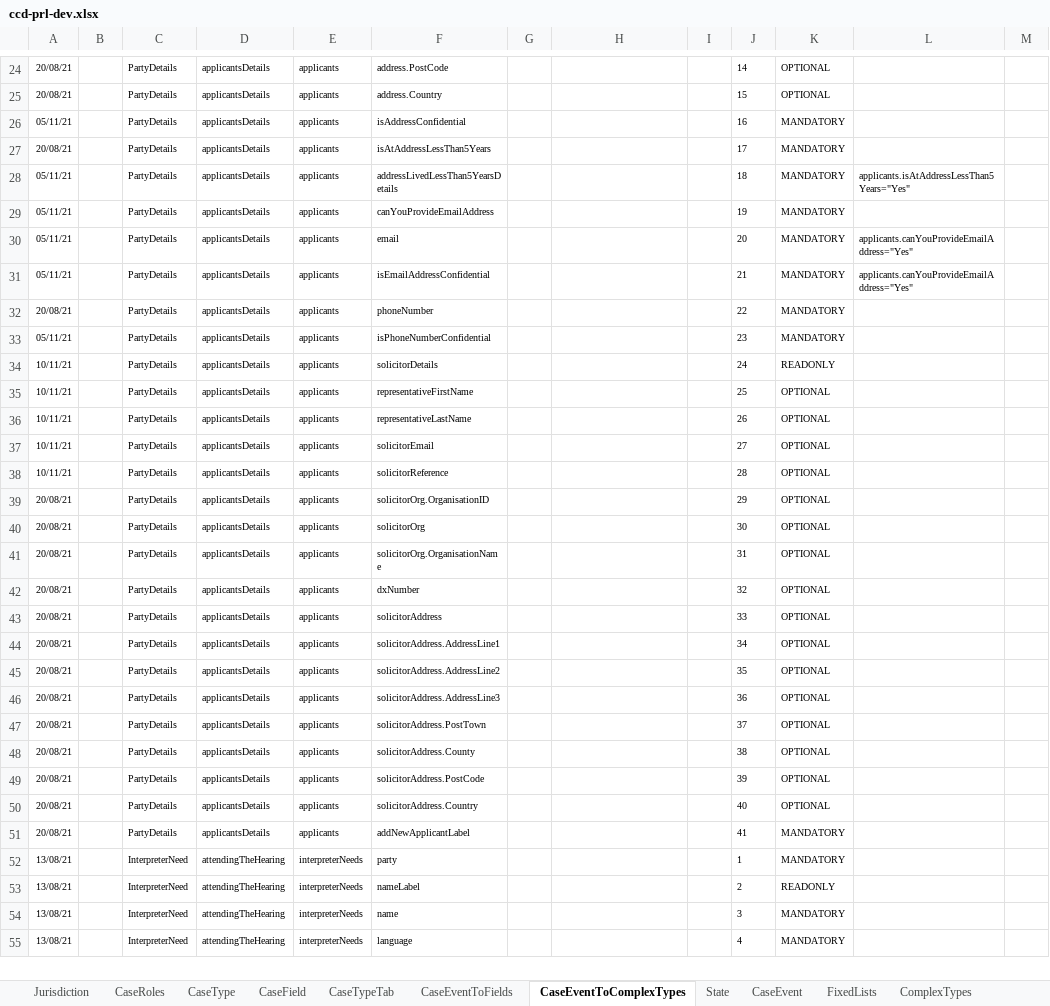
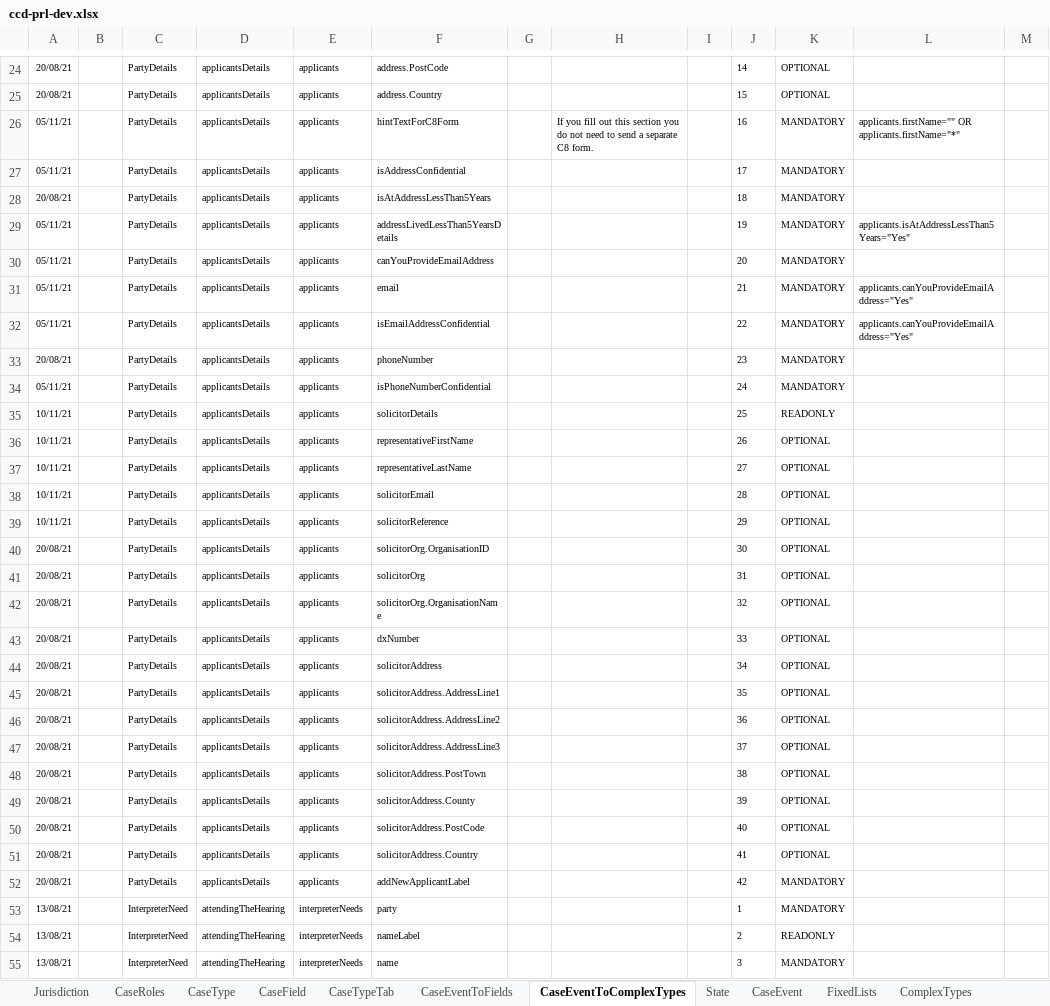
Before and after one commit to hmcts/prl-ccd-definitions, an Excel workbook: build/ccd-development-config/ccd-prl-dev.xlsx, sheet CaseEventToComplexTypes, drawn as a sheet; only a part is shown, gaps mark what is left out; the shorter side is filled out with more unchanged rows; values as stored, in another font and other column widths than the file's, no borders; removed rows and columns are numbered as before the commit, all else as after; the diff covers the shown part only; the diff names each change by its address in the sheet, - before the commit and + after, or states it on an @@ line.

```diff
--- a/build/ccd-development-config/ccd-prl-dev.xlsx (sheet CaseEventToComplexTypes)
+++ b/build/ccd-development-config/ccd-prl-dev.xlsx (sheet CaseEventToComplexTypes)
+row 26: 05/11/21 |  | PartyDetails | applicantsDetails | applicants | hintTextForC8Form |  | If you fill out this section you do not need to send a separate C8 form. |  | 16 | MANDATORY | applicants.firstName="" OR applicants.firstName="*"
-J27: 16
+J27: 17
-J28: 17
+J28: 18
-J29: 18
+J29: 19
-J30: 19
+J30: 20
-J31: 20
+J31: 21
-J32: 21
+J32: 22
-J33: 22
+J33: 23
-J34: 23
+J34: 24
-J35: 24
+J35: 25
-J36: 25
+J36: 26
-J37: 26
+J37: 27
-J38: 27
+J38: 28
-J39: 28
+J39: 29
-row 39: 20/08/21 |  | PartyDetails | applicantsDetails | applicants | solicitorOrg.OrganisationID |  |  |  | 29 | OPTIONAL
-F40: solicitorOrg
+F40: solicitorOrg.OrganisationID
-F41: solicitorOrg.OrganisationName
+F41: solicitorOrg
-F42: dxNumber
+F42: solicitorOrg.OrganisationName
-F43: solicitorAddress
+F43: dxNumber
-F44: solicitorAddress.AddressLine1
+F44: solicitorAddress
-F45: solicitorAddress.AddressLine2
+F45: solicitorAddress.AddressLine1
-F46: solicitorAddress.AddressLine3
+F46: solicitorAddress.AddressLine2
-F47: solicitorAddress.PostTown
+F47: solicitorAddress.AddressLine3
-F48: solicitorAddress.County
+F48: solicitorAddress.PostTown
-F49: solicitorAddress.PostCode
+F49: solicitorAddress.County
-F50: solicitorAddress.Country
+F50: solicitorAddress.PostCode
+row 51: 20/08/21 |  | PartyDetails | applicantsDetails | applicants | solicitorAddress.Country |  |  |  | 41 | OPTIONAL
-J52: 41
+J52: 42
```
Also changed, not shown: 1 added row and 1 edited cell elsewhere in this sheet, sheet AuthorisationCaseField, sheet CaseEventToFields, sheet CaseField, sheet FixedLists, sheet ComplexTypes, sheet CaseType, 1 other file.
